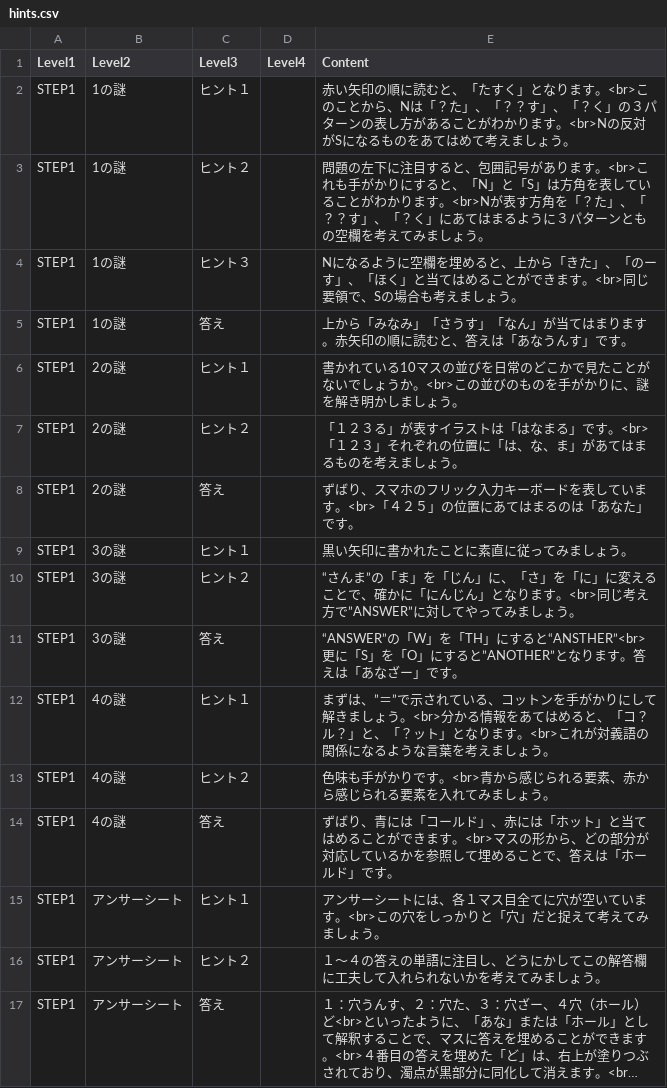
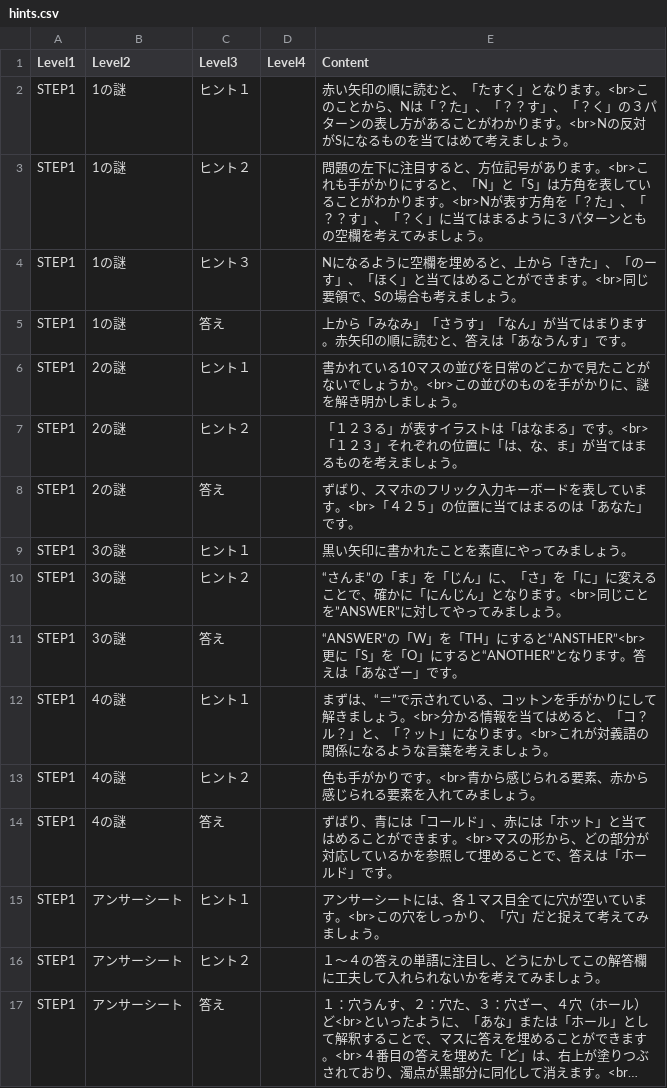
Before and after one commit to curseofkuraha-test/inside_the_hole, a CSV file: hints.csv, drawn as a sheet; only a part is shown; long unchanged cells end in …; the diff covers the shown part only.

```diff
--- a/hints.csv
+++ b/hints.csv
@@ -1,4 +1,4 @@
 Level1,Level2,Level3,Level4,Content
-STEP1,1の謎,ヒント１,,赤い矢印の順に読むと、「たすく」となります。<br>このことから、Nは「？た」、「？？す」、「？く」の３パターンの表し方があることがわかります。<br>Nの反対がSになるものをあてはめて考えましょう。
-STEP1,1の謎,ヒント２,,問題の左下に注目すると、包囲記号があります。<br>これも手がかりにすると、「N」と「S」は方角を表していることがわかります。<br>Nが表す方角を「？た」、「？？す」、「？く」にあてはまるように３パターンともの空欄を考えてみましょう。
+STEP1,1の謎,ヒント１,,赤い矢印の順に読むと、「たすく」となります。<br>このことから、Nは「？た」、「？？す」、「？く」の３パターンの表し方があることがわかります。<br>Nの反対がSになるものを当てはめて考えましょう。
+STEP1,1の謎,ヒント２,,問題の左下に注目すると、方位記号があります。<br>これも手がかりにすると、「N」と「S」は方角を表していることがわかります。<br>Nが表す方角を「？た」、「？？す」、「？く」に当てはまるように３パターンともの空欄を考えてみましょう。
 STEP1,1の謎,ヒント３,,Nになるように空欄を埋めると、上から「きた」、「のーす」、「ほく」と当てはめることができます。<br>同じ要領で、Sの場合も考えましょう。
@@ -6,11 +6,11 @@ STEP1,1の謎,答え,,上から「みなみ」「さうす」「なん」が当
 STEP1,2の謎,ヒント１,,書かれている10マスの並びを日常のどこかで見たことがないでしょうか。<br>この並びのものを手がかりに、謎を解き明かしましょう。
-STEP1,2の謎,ヒント２,,「１２３る」が表すイラストは「はなまる」です。<br>「１２３」それぞれの位置に「は、な、ま」があてはまるものを考えましょう。
-STEP1,2の謎,答え,,ずばり、スマホのフリック入力キーボードを表しています。<br>「４２５」の位置にあてはまるのは「あなた」です。
-STEP1,3の謎,ヒント１,,黒い矢印に書かれたことに素直に従ってみましょう。
-STEP1,3の謎,ヒント２,,“さんま”の「ま」を「じん」に、「さ」を「に」に変えることで、確かに「にんじん」となります。<br>同じ考え方で”ANSWER”に対してやってみましょう。
-STEP1,3の謎,答え,,“ANSWER”の「W」を「TH」にすると“ANSTHER”<br>更に「S」を「O」にすると”ANOTHER”となります。答えは「あなざー」です。
-STEP1,4の謎,ヒント１,,まずは、”＝”で示されている、コットンを手がかりにして解きましょう。<br>分かる情報をあてはめると、「コ？ル？」と、「？ット」となります。<br>これが対義語の関係になるような言葉を考えましょう。
-STEP1,4の謎,ヒント２,,色味も手がかりです。<br>青から感じられる要素、赤から感じられる要素を入れてみましょう。
+STEP1,2の謎,ヒント２,,「１２３る」が表すイラストは「はなまる」です。<br>「１２３」それぞれの位置に「は、な、ま」が当てはまるものを考えましょう。
+STEP1,2の謎,答え,,ずばり、スマホのフリック入力キーボードを表しています。<br>「４２５」の位置に当てはまるのは「あなた」です。
+STEP1,3の謎,ヒント１,,黒い矢印に書かれたことを素直にやってみましょう。
+STEP1,3の謎,ヒント２,,“さんま”の「ま」を「じん」に、「さ」を「に」に変えることで、確かに「にんじん」となります。<br>同じことを”ANSWER”に対してやってみましょう。
+STEP1,3の謎,答え,,“ANSWER”の「W」を「TH」にすると“ANSTHER”<br>更に「S」を「O」にすると“ANOTHER”となります。答えは「あなざー」です。
+STEP1,4の謎,ヒント１,,まずは、“＝”で示されている、コットンを手がかりにして解きましょう。<br>分かる情報を当てはめると、「コ？ル？」と、「？ット」になります。<br>これが対義語の関係になるような言葉を考えましょう。
+STEP1,4の謎,ヒント２,,色も手がかりです。<br>青から感じられる要素、赤から感じられる要素を入れてみましょう。
 STEP1,4の謎,答え,,ずばり、青には「コールド」、赤には「ホット」と当てはめることができます。<br>マスの形から、どの部分が対応しているかを参照して埋めることで、答えは「ホールド」です。
-STEP1,アンサーシート,ヒント１,,アンサーシートには、各１マス目全てに穴が空いています。<br>この穴をしっかりと「穴」だと捉えて考えてみましょう。
+STEP1,アンサーシート,ヒント１,,アンサーシートには、各１マス目全てに穴が空いています。<br>この穴をしっかり、「穴」だと捉えて考えてみましょう。
 STEP1,アンサーシート,ヒント２,,１～４の答えの単語に注目し、どうにかしてこの解答欄に工夫して入れられないかを考えてみましょう。
```
Also changed, not shown: 1 removed row and 40 edited cells elsewhere in this file, 12 other files.
